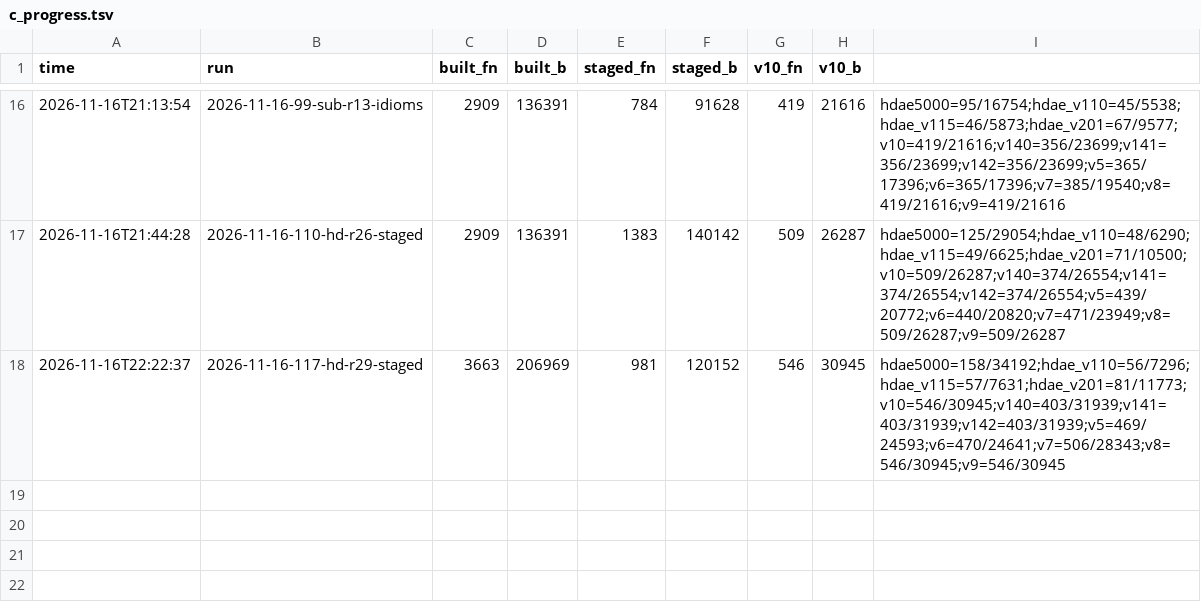
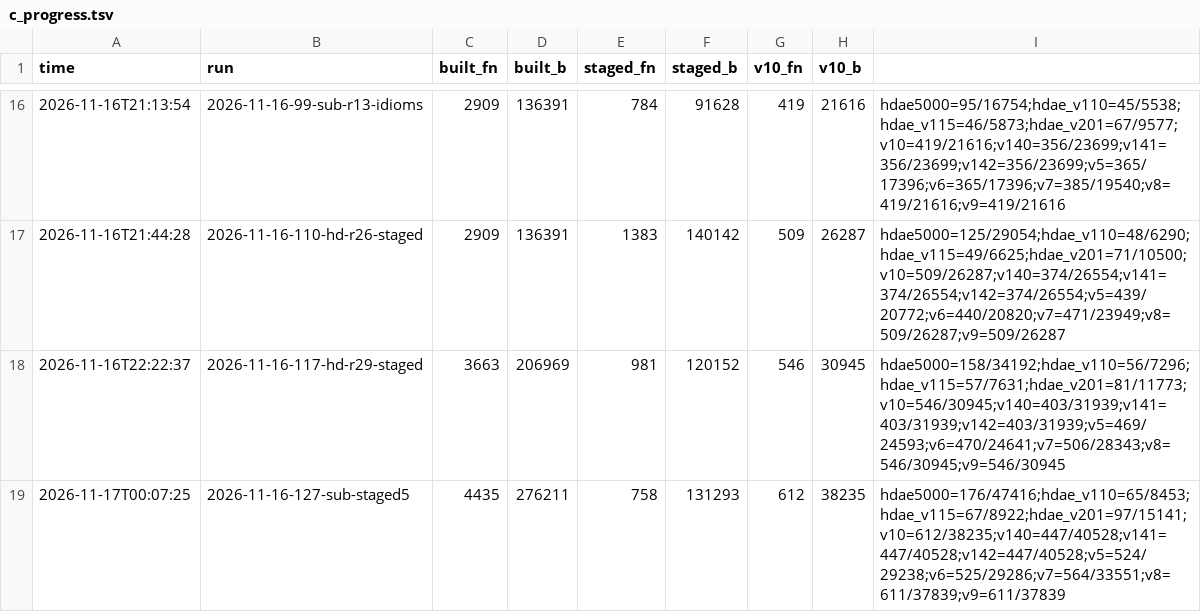
Before and after one commit to ArqueologiaDigital/technics-roms-disasm, a TSV file: scripts/analysis/cc900/results/c_progress.tsv, drawn as a sheet; only a part is shown, gaps mark what is left out; the diff names each change by its address in the sheet, - before the commit and + after, or states it on an @@ line.

```diff
--- a/scripts/analysis/cc900/results/c_progress.tsv
+++ b/scripts/analysis/cc900/results/c_progress.tsv
+row 19: 2026-11-17T00:07:25 | 2026-11-16-127-sub-staged5 | 4435 | 276211 | 758 | 131293 | 612 | 38235 | hdae5000=176/47416;hdae_v110=65/8453;hdae_v115=67/8922;hdae_v201=97/15141;v10=612/38235;v140=447/40528;v141=447/40528;v142=447/40528;v5=524/29238;v6=525/29286;v7=564/33551;v8=611/37839;v9=611/37839
```
